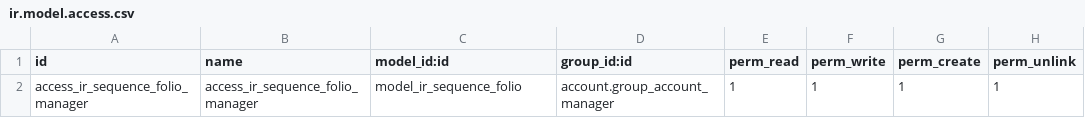
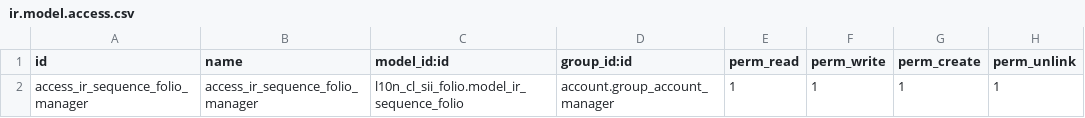
Before and after one commit to svergara207/l10n-chile, a CSV file: l10n_cl_dte_account/security/ir.model.access.csv, drawn as a sheet.

Commit message:
[FIX] l10n_cl_dte_account

```diff
--- a/l10n_cl_dte_account/security/ir.model.access.csv
+++ b/l10n_cl_dte_account/security/ir.model.access.csv
@@ -1,2 +1,2 @@
 id,name,model_id:id,group_id:id,perm_read,perm_write,perm_create,perm_unlink
-access_ir_sequence_folio_manager,access_ir_sequence_folio_manager,model_ir_sequence_folio,account.group_account_manager,1,1,1,1
+access_ir_sequence_folio_manager,access_ir_sequence_folio_manager,l10n_cl_sii_folio.model_ir_sequence_folio,account.group_account_manager,1,1,1,1
```
